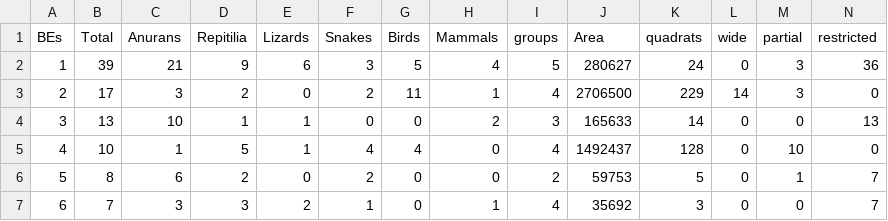
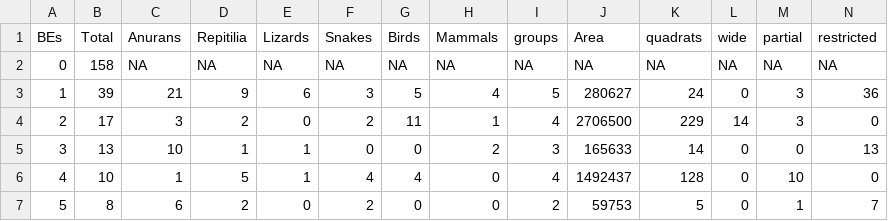
Before and after one commit to joao-svalencar/MS_CerradoRegions, a CSV file: outputs/tables/summary.csv, drawn as a sheet; only a part is shown; the shorter side is filled out with more unchanged rows; rows hold the shown columns only; the diff names each change by its address in the sheet, - before the commit and + after, or states it on an @@ line.

```diff
--- a/outputs/tables/summary.csv
+++ b/outputs/tables/summary.csv
+row 2: 0 | 158 | NA | NA | NA | NA | NA | NA | NA | NA | NA | NA | NA | NA
```
Also changed, not shown: 9 other files.
